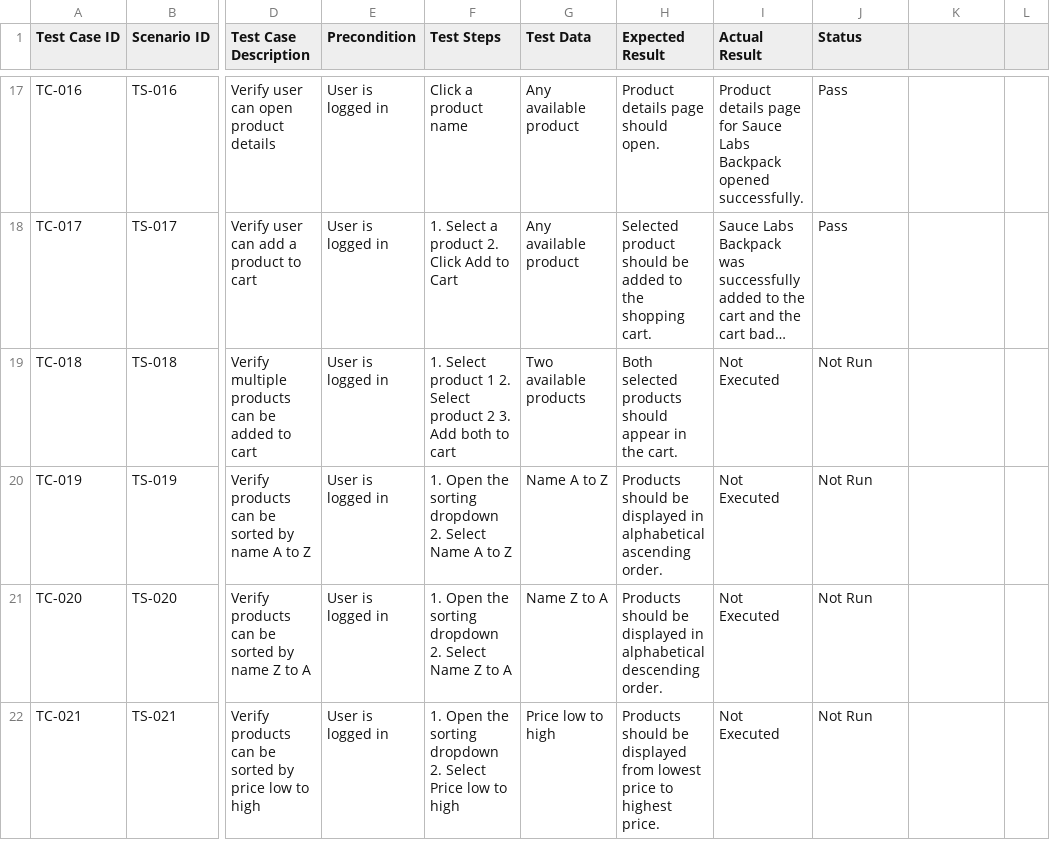
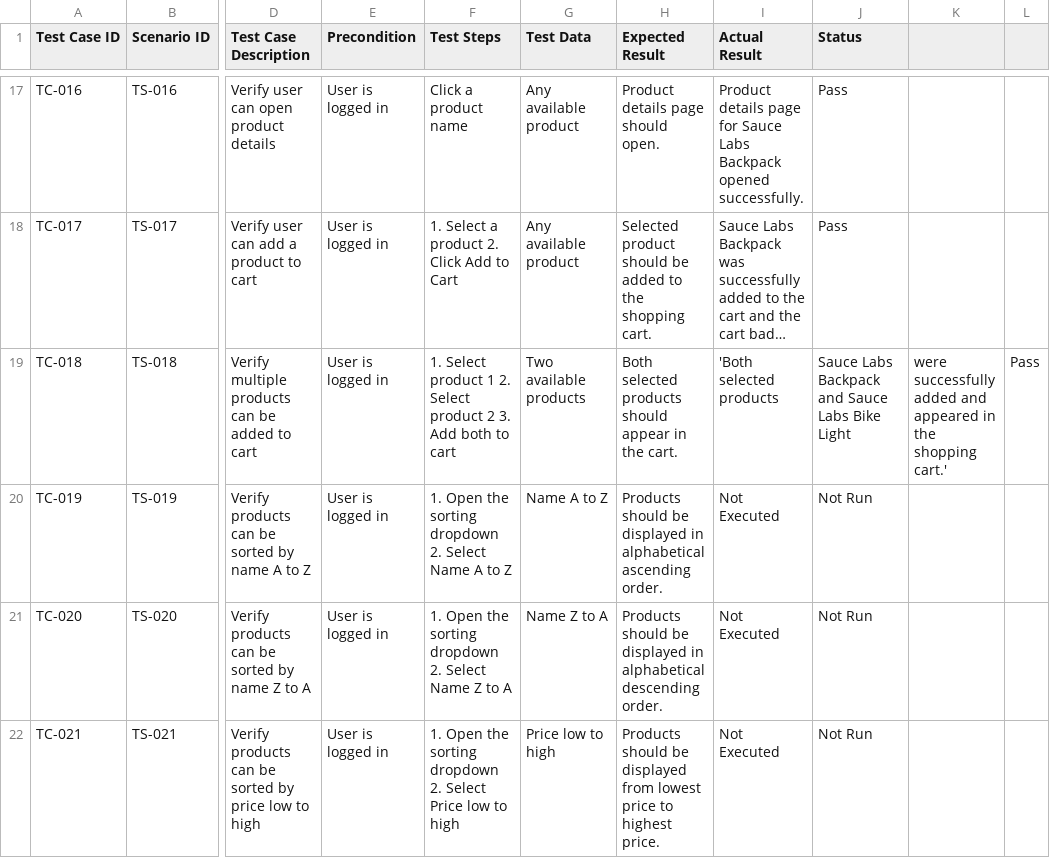
Before and after one commit to dipikananda/manual-testing-ecommerce, a CSV file: Test-Cases/Ecommerce-Test-Cases.csv, drawn as a sheet; only a part is shown, gaps mark what is left out; long unchanged cells end in …; the diff names each change by its address in the sheet, - before the commit and + after, or states it on an @@ line.

Commit message:
Update Ecommerce-Test-Cases.csv

```diff
--- a/Test-Cases/Ecommerce-Test-Cases.csv
+++ b/Test-Cases/Ecommerce-Test-Cases.csv
-I19 (Actual Result): Not Executed
+I19 (Actual Result): 'Both selected products
-J19 (Status): Not Run
+J19 (Status): Sauce Labs Backpack and Sauce Labs Bike Light
-K19: (empty)
+K19: were successfully added and appeared in the shopping cart.'
-L19: (empty)
+L19: Pass
```
